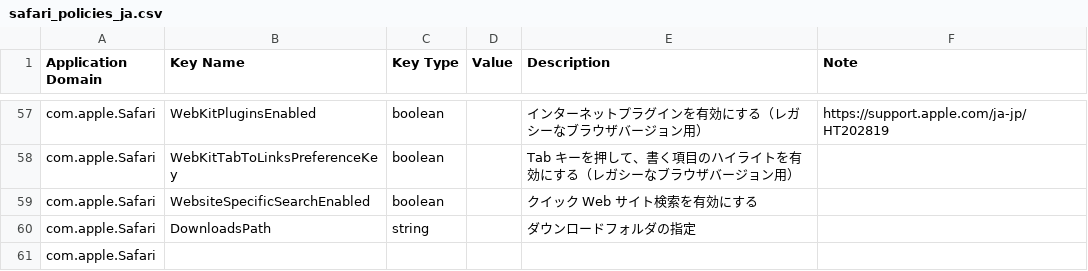
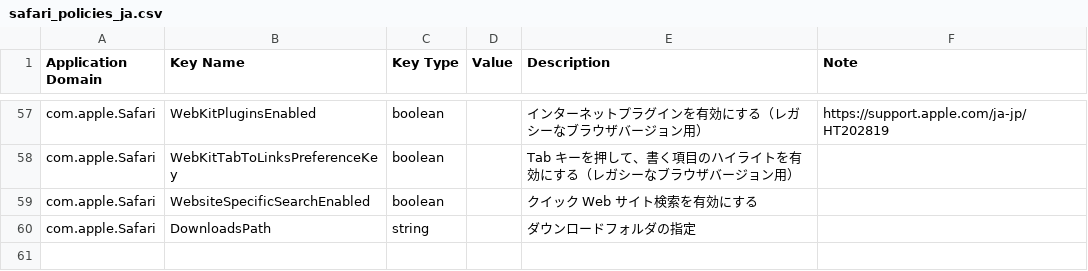
Before and after one commit to kenchan0130/kenchan0130.github.io, a CSV file: assets/posts/2018-01-07/1/safari_policies_ja.csv, drawn as a sheet; only a part is shown, gaps mark what is left out.

Commit message:
fix csv row in safari_policies_ja.csv

```diff
--- a/assets/posts/2018-01-07/1/safari_policies_ja.csv
+++ b/assets/posts/2018-01-07/1/safari_policies_ja.csv
@@ -95,2 +95 @@ com.apple.Safari,WebsiteSpecificSearchEnabled,boolean,,クイック Web サイ
 com.apple.Safari,DownloadsPath,string,,ダウンロードフォルダの指定,
-com.apple.Safari,,,,,
```
